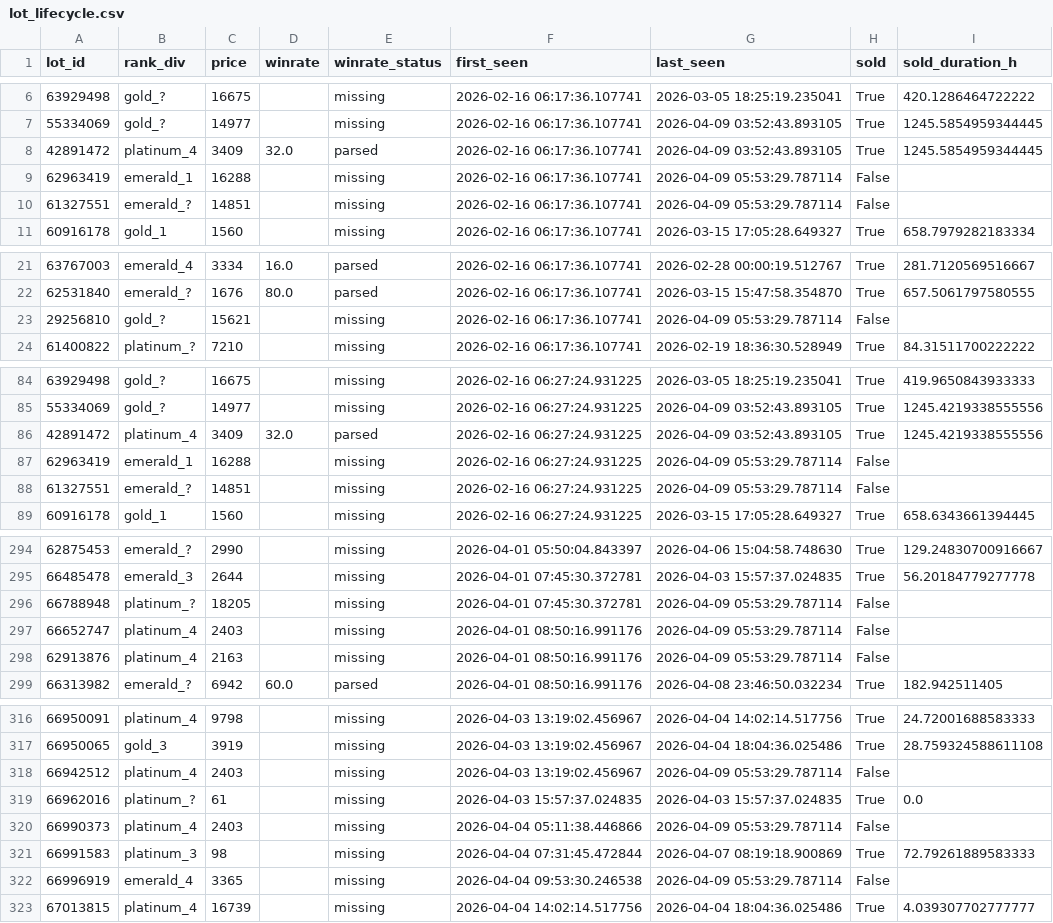
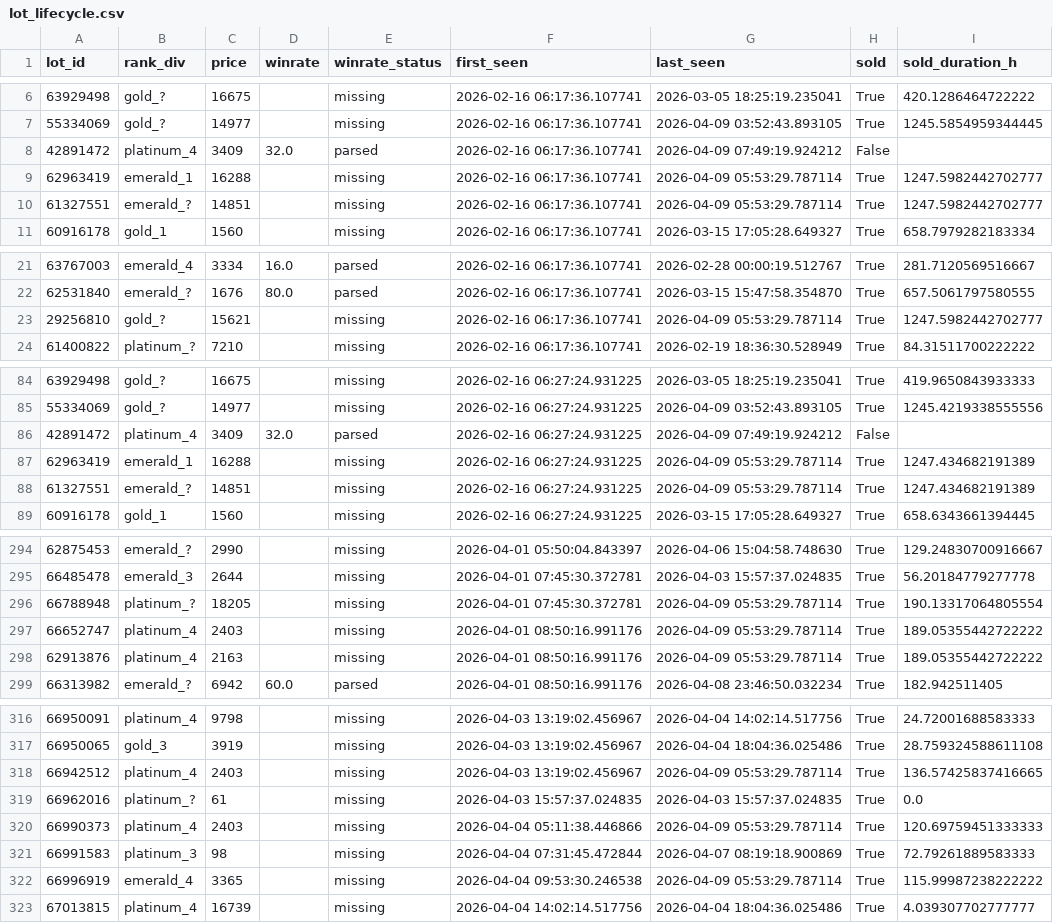
Before and after one commit to bel1k66/funpay-tracker, a CSV file: lot_lifecycle.csv, drawn as a sheet; only a part is shown, gaps mark what is left out; the diff covers the shown part only.

```diff
--- a/lot_lifecycle.csv
+++ b/lot_lifecycle.csv
@@ -7,5 +7,5 @@ lot_id,rank_div,price,winrate,winrate_status,first_seen,last_seen,sold,sold_dura
 55334069,gold_?,14977,,missing,2026-02-16 06:17:36.107741,2026-04-09 03:52:43.893105,True,1245.5854959344445
-42891472,platinum_4,3409,32.0,parsed,2026-02-16 06:17:36.107741,2026-04-09 03:52:43.893105,True,1245.5854959344445
-62963419,emerald_1,16288,,missing,2026-02-16 06:17:36.107741,2026-04-09 05:53:29.787114,False,
-61327551,emerald_?,14851,,missing,2026-02-16 06:17:36.107741,2026-04-09 05:53:29.787114,False,
+42891472,platinum_4,3409,32.0,parsed,2026-02-16 06:17:36.107741,2026-04-09 07:49:19.924212,False,
+62963419,emerald_1,16288,,missing,2026-02-16 06:17:36.107741,2026-04-09 05:53:29.787114,True,1247.5982442702777
+61327551,emerald_?,14851,,missing,2026-02-16 06:17:36.107741,2026-04-09 05:53:29.787114,True,1247.5982442702777
 60916178,gold_1,1560,,missing,2026-02-16 06:17:36.107741,2026-03-15 17:05:28.649327,True,658.7979282183334
@@ -22,3 +22,3 @@ lot_id,rank_div,price,winrate,winrate_status,first_seen,last_seen,sold,sold_dura
 62531840,emerald_?,1676,80.0,parsed,2026-02-16 06:17:36.107741,2026-03-15 15:47:58.354870,True,657.5061797580555
-29256810,gold_?,15621,,missing,2026-02-16 06:17:36.107741,2026-04-09 05:53:29.787114,False,
+29256810,gold_?,15621,,missing,2026-02-16 06:17:36.107741,2026-04-09 05:53:29.787114,True,1247.5982442702777
 61400822,platinum_?,7210,,missing,2026-02-16 06:17:36.107741,2026-02-19 18:36:30.528949,True,84.31511700222222
@@ -85,5 +85,5 @@ lot_id,rank_div,price,winrate,winrate_status,first_seen,last_seen,sold,sold_dura
 55334069,gold_?,14977,,missing,2026-02-16 06:27:24.931225,2026-04-09 03:52:43.893105,True,1245.4219338555556
-42891472,platinum_4,3409,32.0,parsed,2026-02-16 06:27:24.931225,2026-04-09 03:52:43.893105,True,1245.4219338555556
-62963419,emerald_1,16288,,missing,2026-02-16 06:27:24.931225,2026-04-09 05:53:29.787114,False,
-61327551,emerald_?,14851,,missing,2026-02-16 06:27:24.931225,2026-04-09 05:53:29.787114,False,
+42891472,platinum_4,3409,32.0,parsed,2026-02-16 06:27:24.931225,2026-04-09 07:49:19.924212,False,
+62963419,emerald_1,16288,,missing,2026-02-16 06:27:24.931225,2026-04-09 05:53:29.787114,True,1247.434682191389
+61327551,emerald_?,14851,,missing,2026-02-16 06:27:24.931225,2026-04-09 05:53:29.787114,True,1247.434682191389
 60916178,gold_1,1560,,missing,2026-02-16 06:27:24.931225,2026-03-15 17:05:28.649327,True,658.6343661394445
@@ -295,5 +295,5 @@ lot_id,rank_div,price,winrate,winrate_status,first_seen,last_seen,sold,sold_dura
 66485478,emerald_3,2644,,missing,2026-04-01 07:45:30.372781,2026-04-03 15:57:37.024835,True,56.20184779277778
-66788948,platinum_?,18205,,missing,2026-04-01 07:45:30.372781,2026-04-09 05:53:29.787114,False,
-66652747,platinum_4,2403,,missing,2026-04-01 08:50:16.991176,2026-04-09 05:53:29.787114,False,
-62913876,platinum_4,2163,,missing,2026-04-01 08:50:16.991176,2026-04-09 05:53:29.787114,False,
+66788948,platinum_?,18205,,missing,2026-04-01 07:45:30.372781,2026-04-09 05:53:29.787114,True,190.13317064805554
+66652747,platinum_4,2403,,missing,2026-04-01 08:50:16.991176,2026-04-09 05:53:29.787114,True,189.05355442722222
+62913876,platinum_4,2163,,missing,2026-04-01 08:50:16.991176,2026-04-09 05:53:29.787114,True,189.05355442722222
 66313982,emerald_?,6942,60.0,parsed,2026-04-01 08:50:16.991176,2026-04-08 23:46:50.032234,True,182.942511405
@@ -317,7 +317,7 @@ lot_id,rank_div,price,winrate,winrate_status,first_seen,last_seen,sold,sold_dura
 66950065,gold_3,3919,,missing,2026-04-03 13:19:02.456967,2026-04-04 18:04:36.025486,True,28.759324588611108
-66942512,platinum_4,2403,,missing,2026-04-03 13:19:02.456967,2026-04-09 05:53:29.787114,False,
+66942512,platinum_4,2403,,missing,2026-04-03 13:19:02.456967,2026-04-09 05:53:29.787114,True,136.57425837416665
 66962016,platinum_?,61,,missing,2026-04-03 15:57:37.024835,2026-04-03 15:57:37.024835,True,0.0
-66990373,platinum_4,2403,,missing,2026-04-04 05:11:38.446866,2026-04-09 05:53:29.787114,False,
+66990373,platinum_4,2403,,missing,2026-04-04 05:11:38.446866,2026-04-09 05:53:29.787114,True,120.69759451333333
 66991583,platinum_3,98,,missing,2026-04-04 07:31:45.472844,2026-04-07 08:19:18.900869,True,72.79261889583333
-66996919,emerald_4,3365,,missing,2026-04-04 09:53:30.246538,2026-04-09 05:53:29.787114,False,
+66996919,emerald_4,3365,,missing,2026-04-04 09:53:30.246538,2026-04-09 05:53:29.787114,True,115.99987238222222
 67013815,platinum_4,16739,,missing,2026-04-04 14:02:14.517756,2026-04-04 18:04:36.025486,True,4.039307702777777
```
Also changed, not shown: 10 edited cells elsewhere in this file.
